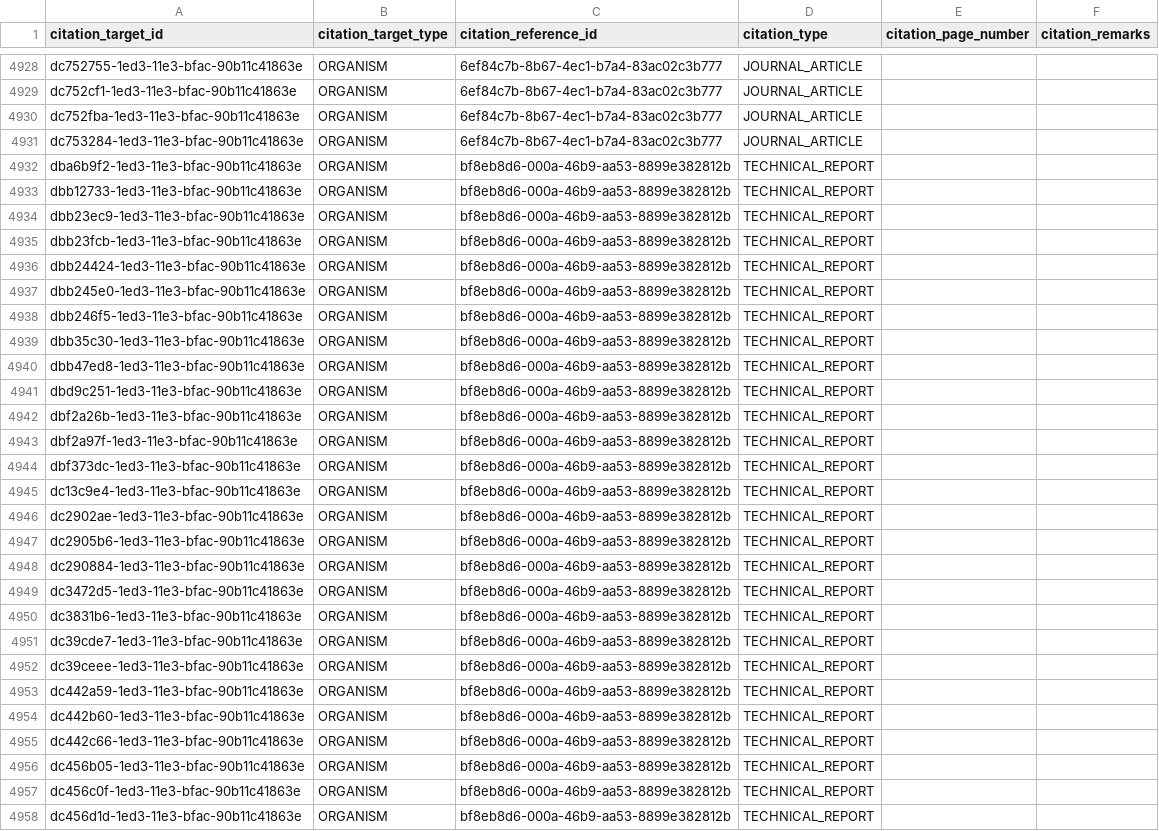
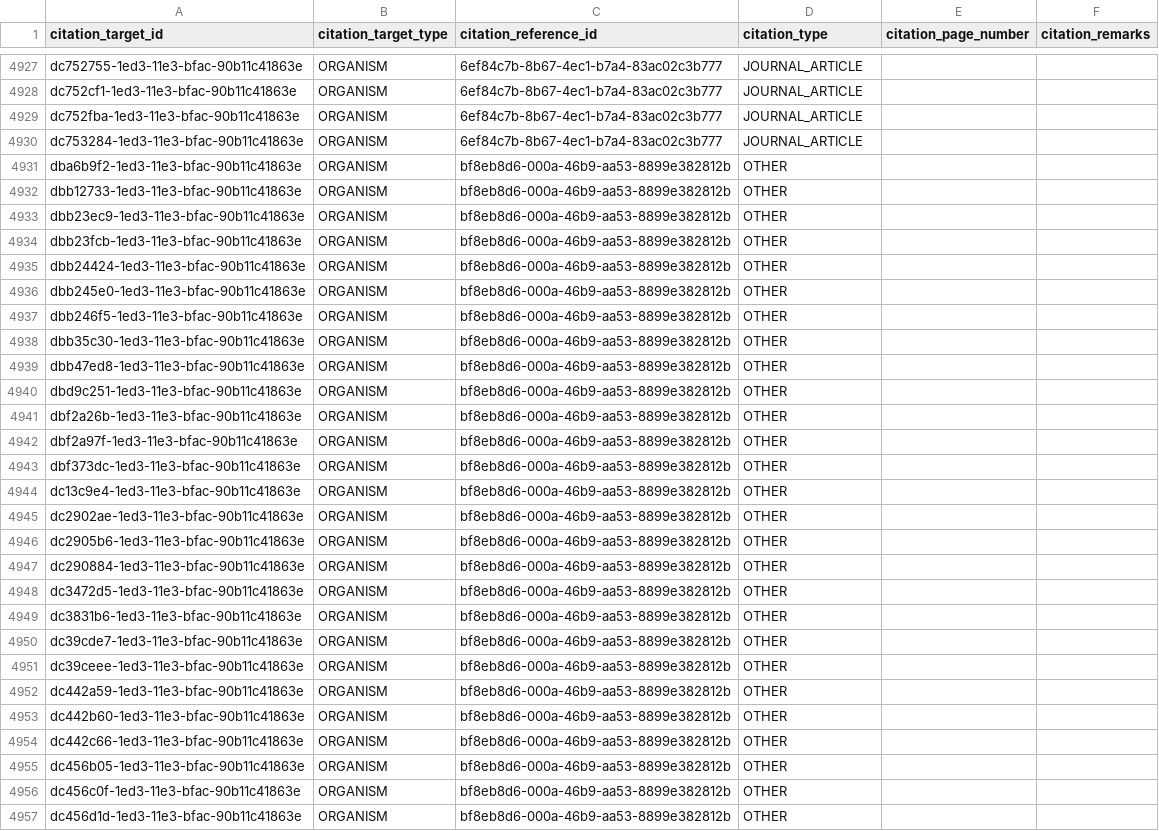
Before and after one commit to gbif/model-material, a CSV file: specify/Citation/CITATION.csv, drawn as a sheet; only a part is shown, gaps mark what is left out; the diff covers the shown part only.

Commit message:
close #37

```diff
--- a/specify/Citation/CITATION.csv
+++ b/specify/Citation/CITATION.csv
@@ -4931,28 +4930,28 @@ dc752fba-1ed3-11e3-bfac-90b11c41863e,ORGANISM,6ef84c7b-8b67-4ec1-b7a4-83ac02c3b7
 dc753284-1ed3-11e3-bfac-90b11c41863e,ORGANISM,6ef84c7b-8b67-4ec1-b7a4-83ac02c3b777,JOURNAL_ARTICLE,,
-dba6b9f2-1ed3-11e3-bfac-90b11c41863e,ORGANISM,bf8eb8d6-000a-46b9-aa53-8899e382812b,TECHNICAL_REPORT,,
-dbb12733-1ed3-11e3-bfac-90b11c41863e,ORGANISM,bf8eb8d6-000a-46b9-aa53-8899e382812b,TECHNICAL_REPORT,,
-dbb23ec9-1ed3-11e3-bfac-90b11c41863e,ORGANISM,bf8eb8d6-000a-46b9-aa53-8899e382812b,TECHNICAL_REPORT,,
-dbb23fcb-1ed3-11e3-bfac-90b11c41863e,ORGANISM,bf8eb8d6-000a-46b9-aa53-8899e382812b,TECHNICAL_REPORT,,
-dbb24424-1ed3-11e3-bfac-90b11c41863e,ORGANISM,bf8eb8d6-000a-46b9-aa53-8899e382812b,TECHNICAL_REPORT,,
-dbb245e0-1ed3-11e3-bfac-90b11c41863e,ORGANISM,bf8eb8d6-000a-46b9-aa53-8899e382812b,TECHNICAL_REPORT,,
-dbb246f5-1ed3-11e3-bfac-90b11c41863e,ORGANISM,bf8eb8d6-000a-46b9-aa53-8899e382812b,TECHNICAL_REPORT,,
-dbb35c30-1ed3-11e3-bfac-90b11c41863e,ORGANISM,bf8eb8d6-000a-46b9-aa53-8899e382812b,TECHNICAL_REPORT,,
-dbb47ed8-1ed3-11e3-bfac-90b11c41863e,ORGANISM,bf8eb8d6-000a-46b9-aa53-8899e382812b,TECHNICAL_REPORT,,
-dbd9c251-1ed3-11e3-bfac-90b11c41863e,ORGANISM,bf8eb8d6-000a-46b9-aa53-8899e382812b,TECHNICAL_REPORT,,
-dbf2a26b-1ed3-11e3-bfac-90b11c41863e,ORGANISM,bf8eb8d6-000a-46b9-aa53-8899e382812b,TECHNICAL_REPORT,,
-dbf2a97f-1ed3-11e3-bfac-90b11c41863e,ORGANISM,bf8eb8d6-000a-46b9-aa53-8899e382812b,TECHNICAL_REPORT,,
-dbf373dc-1ed3-11e3-bfac-90b11c41863e,ORGANISM,bf8eb8d6-000a-46b9-aa53-8899e382812b,TECHNICAL_REPORT,,
-dc13c9e4-1ed3-11e3-bfac-90b11c41863e,ORGANISM,bf8eb8d6-000a-46b9-aa53-8899e382812b,TECHNICAL_REPORT,,
-dc2902ae-1ed3-11e3-bfac-90b11c41863e,ORGANISM,bf8eb8d6-000a-46b9-aa53-8899e382812b,TECHNICAL_REPORT,,
-dc2905b6-1ed3-11e3-bfac-90b11c41863e,ORGANISM,bf8eb8d6-000a-46b9-aa53-8899e382812b,TECHNICAL_REPORT,,
-dc290884-1ed3-11e3-bfac-90b11c41863e,ORGANISM,bf8eb8d6-000a-46b9-aa53-8899e382812b,TECHNICAL_REPORT,,
-dc3472d5-1ed3-11e3-bfac-90b11c41863e,ORGANISM,bf8eb8d6-000a-46b9-aa53-8899e382812b,TECHNICAL_REPORT,,
-dc3831b6-1ed3-11e3-bfac-90b11c41863e,ORGANISM,bf8eb8d6-000a-46b9-aa53-8899e382812b,TECHNICAL_REPORT,,
-dc39cde7-1ed3-11e3-bfac-90b11c41863e,ORGANISM,bf8eb8d6-000a-46b9-aa53-8899e382812b,TECHNICAL_REPORT,,
-dc39ceee-1ed3-11e3-bfac-90b11c41863e,ORGANISM,bf8eb8d6-000a-46b9-aa53-8899e382812b,TECHNICAL_REPORT,,
-dc442a59-1ed3-11e3-bfac-90b11c41863e,ORGANISM,bf8eb8d6-000a-46b9-aa53-8899e382812b,TECHNICAL_REPORT,,
-dc442b60-1ed3-11e3-bfac-90b11c41863e,ORGANISM,bf8eb8d6-000a-46b9-aa53-8899e382812b,TECHNICAL_REPORT,,
-dc442c66-1ed3-11e3-bfac-90b11c41863e,ORGANISM,bf8eb8d6-000a-46b9-aa53-8899e382812b,TECHNICAL_REPORT,,
-dc456b05-1ed3-11e3-bfac-90b11c41863e,ORGANISM,bf8eb8d6-000a-46b9-aa53-8899e382812b,TECHNICAL_REPORT,,
-dc456c0f-1ed3-11e3-bfac-90b11c41863e,ORGANISM,bf8eb8d6-000a-46b9-aa53-8899e382812b,TECHNICAL_REPORT,,
-dc456d1d-1ed3-11e3-bfac-90b11c41863e,ORGANISM,bf8eb8d6-000a-46b9-aa53-8899e382812b,TECHNICAL_REPORT,,
+dba6b9f2-1ed3-11e3-bfac-90b11c41863e,ORGANISM,bf8eb8d6-000a-46b9-aa53-8899e382812b,OTHER,,
+dbb12733-1ed3-11e3-bfac-90b11c41863e,ORGANISM,bf8eb8d6-000a-46b9-aa53-8899e382812b,OTHER,,
+dbb23ec9-1ed3-11e3-bfac-90b11c41863e,ORGANISM,bf8eb8d6-000a-46b9-aa53-8899e382812b,OTHER,,
+dbb23fcb-1ed3-11e3-bfac-90b11c41863e,ORGANISM,bf8eb8d6-000a-46b9-aa53-8899e382812b,OTHER,,
+dbb24424-1ed3-11e3-bfac-90b11c41863e,ORGANISM,bf8eb8d6-000a-46b9-aa53-8899e382812b,OTHER,,
+dbb245e0-1ed3-11e3-bfac-90b11c41863e,ORGANISM,bf8eb8d6-000a-46b9-aa53-8899e382812b,OTHER,,
+dbb246f5-1ed3-11e3-bfac-90b11c41863e,ORGANISM,bf8eb8d6-000a-46b9-aa53-8899e382812b,OTHER,,
+dbb35c30-1ed3-11e3-bfac-90b11c41863e,ORGANISM,bf8eb8d6-000a-46b9-aa53-8899e382812b,OTHER,,
+dbb47ed8-1ed3-11e3-bfac-90b11c41863e,ORGANISM,bf8eb8d6-000a-46b9-aa53-8899e382812b,OTHER,,
+dbd9c251-1ed3-11e3-bfac-90b11c41863e,ORGANISM,bf8eb8d6-000a-46b9-aa53-8899e382812b,OTHER,,
+dbf2a26b-1ed3-11e3-bfac-90b11c41863e,ORGANISM,bf8eb8d6-000a-46b9-aa53-8899e382812b,OTHER,,
+dbf2a97f-1ed3-11e3-bfac-90b11c41863e,ORGANISM,bf8eb8d6-000a-46b9-aa53-8899e382812b,OTHER,,
+dbf373dc-1ed3-11e3-bfac-90b11c41863e,ORGANISM,bf8eb8d6-000a-46b9-aa53-8899e382812b,OTHER,,
+dc13c9e4-1ed3-11e3-bfac-90b11c41863e,ORGANISM,bf8eb8d6-000a-46b9-aa53-8899e382812b,OTHER,,
+dc2902ae-1ed3-11e3-bfac-90b11c41863e,ORGANISM,bf8eb8d6-000a-46b9-aa53-8899e382812b,OTHER,,
+dc2905b6-1ed3-11e3-bfac-90b11c41863e,ORGANISM,bf8eb8d6-000a-46b9-aa53-8899e382812b,OTHER,,
+dc290884-1ed3-11e3-bfac-90b11c41863e,ORGANISM,bf8eb8d6-000a-46b9-aa53-8899e382812b,OTHER,,
+dc3472d5-1ed3-11e3-bfac-90b11c41863e,ORGANISM,bf8eb8d6-000a-46b9-aa53-8899e382812b,OTHER,,
+dc3831b6-1ed3-11e3-bfac-90b11c41863e,ORGANISM,bf8eb8d6-000a-46b9-aa53-8899e382812b,OTHER,,
+dc39cde7-1ed3-11e3-bfac-90b11c41863e,ORGANISM,bf8eb8d6-000a-46b9-aa53-8899e382812b,OTHER,,
+dc39ceee-1ed3-11e3-bfac-90b11c41863e,ORGANISM,bf8eb8d6-000a-46b9-aa53-8899e382812b,OTHER,,
+dc442a59-1ed3-11e3-bfac-90b11c41863e,ORGANISM,bf8eb8d6-000a-46b9-aa53-8899e382812b,OTHER,,
+dc442b60-1ed3-11e3-bfac-90b11c41863e,ORGANISM,bf8eb8d6-000a-46b9-aa53-8899e382812b,OTHER,,
+dc442c66-1ed3-11e3-bfac-90b11c41863e,ORGANISM,bf8eb8d6-000a-46b9-aa53-8899e382812b,OTHER,,
+dc456b05-1ed3-11e3-bfac-90b11c41863e,ORGANISM,bf8eb8d6-000a-46b9-aa53-8899e382812b,OTHER,,
+dc456c0f-1ed3-11e3-bfac-90b11c41863e,ORGANISM,bf8eb8d6-000a-46b9-aa53-8899e382812b,OTHER,,
+dc456d1d-1ed3-11e3-bfac-90b11c41863e,ORGANISM,bf8eb8d6-000a-46b9-aa53-8899e382812b,OTHER,,
```
Also changed, not shown: 7 removed rows and 42 edited cells elsewhere in this file.
